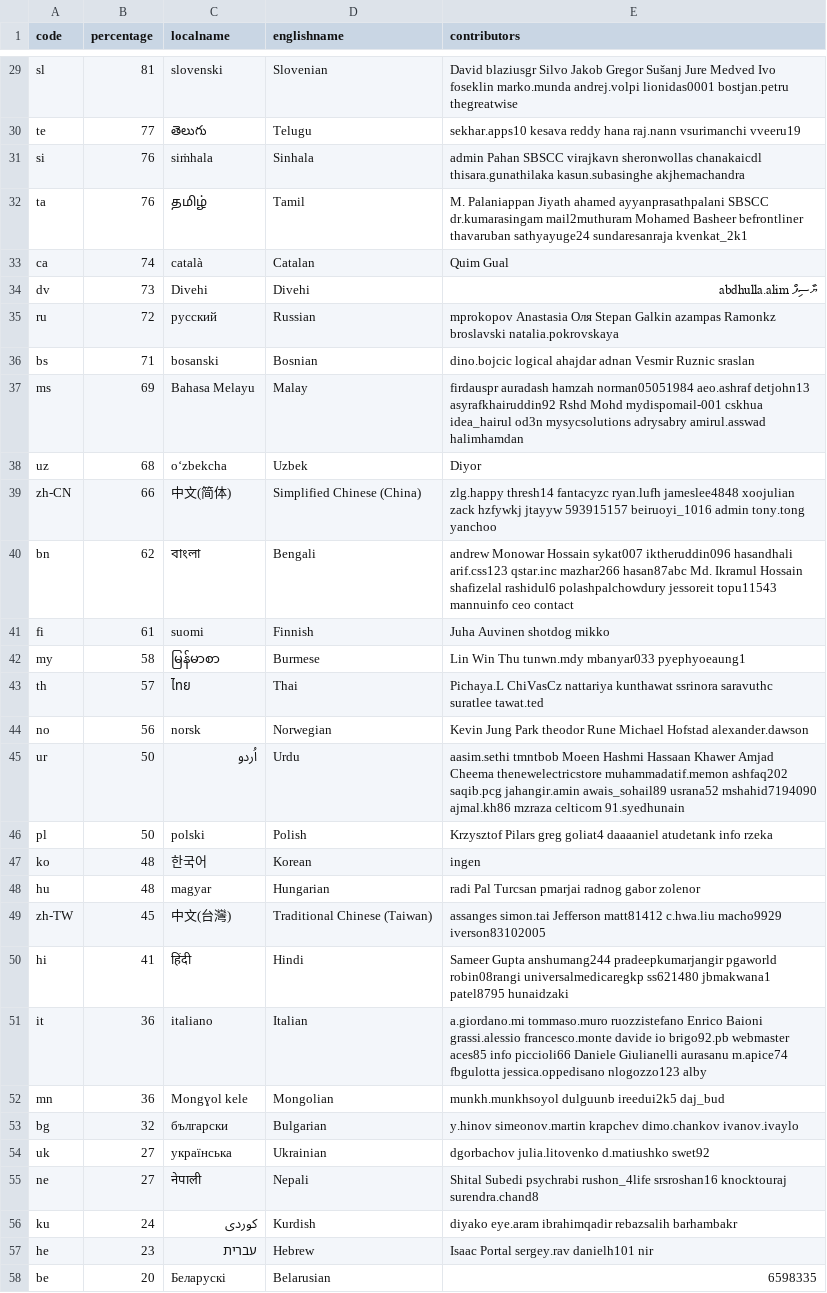
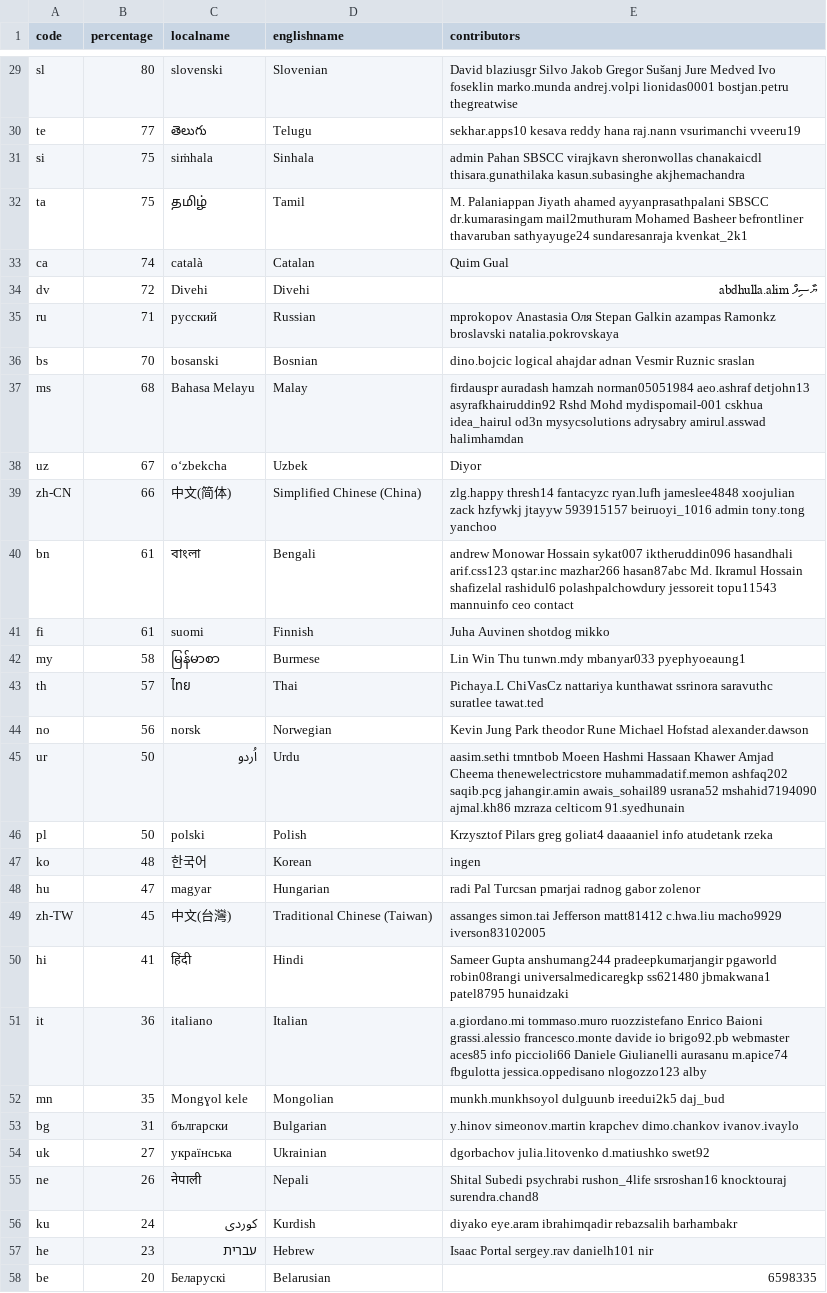
Before and after one commit to 3etechinns/www.manager.io, a CSV file: _data/translations.csv, drawn as a sheet; only a part is shown, gaps mark what is left out; the diff covers the shown part only; the diff names each change by its address in the sheet, - before the commit and + after, or states it on an @@ line.

```diff
--- a/_data/translations.csv
+++ b/_data/translations.csv
-B29 (percentage): 81
+B29 (percentage): 80
-B31:B32 (percentage): 76
+B31:B32 (percentage): 75
-B34 (percentage): 73
+B34 (percentage): 72
-B35 (percentage): 72
+B35 (percentage): 71
-B36 (percentage): 71
+B36 (percentage): 70
-B37 (percentage): 69
+B37 (percentage): 68
-B38 (percentage): 68
+B38 (percentage): 67
-B40 (percentage): 62
+B40 (percentage): 61
-E46 (contributors): …goliat4 daaaaniel atudetank info rzeka
+E46 (contributors): …goliat4 daaaaniel info atudetank rzeka
-B48 (percentage): 48
+B48 (percentage): 47
-B52 (percentage): 36
+B52 (percentage): 35
-B53 (percentage): 32
+B53 (percentage): 31
-B55 (percentage): 27
+B55 (percentage): 26
```
Also changed, not shown: 3 added rows, 3 removed rows and 13 edited cells elsewhere in this file.
